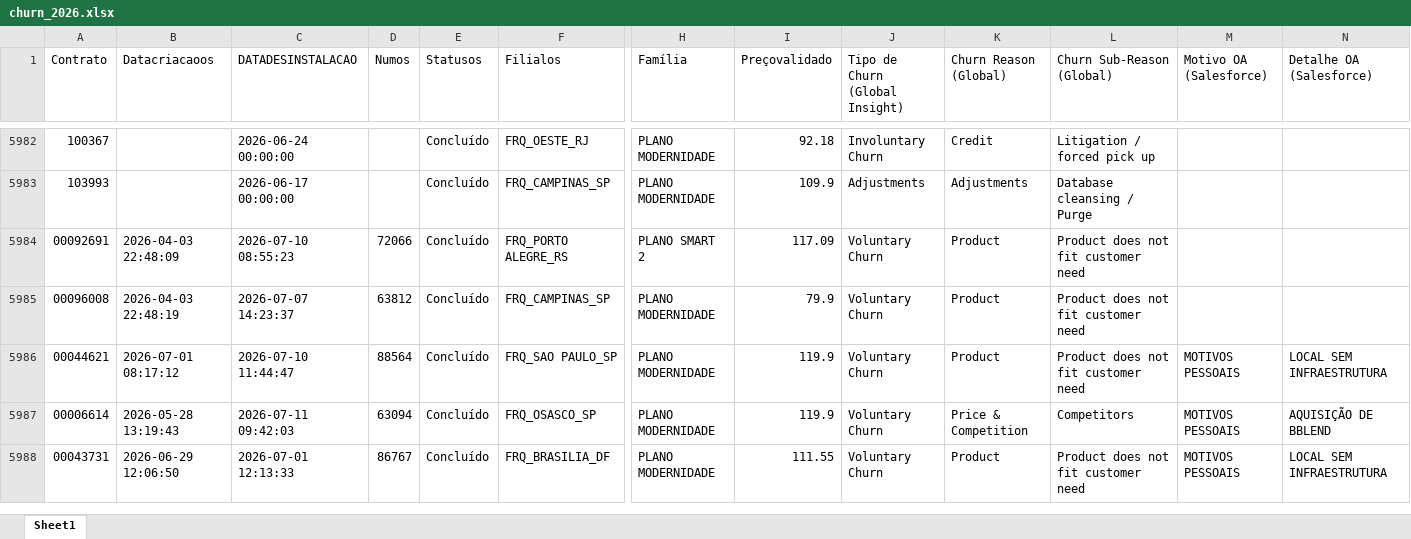
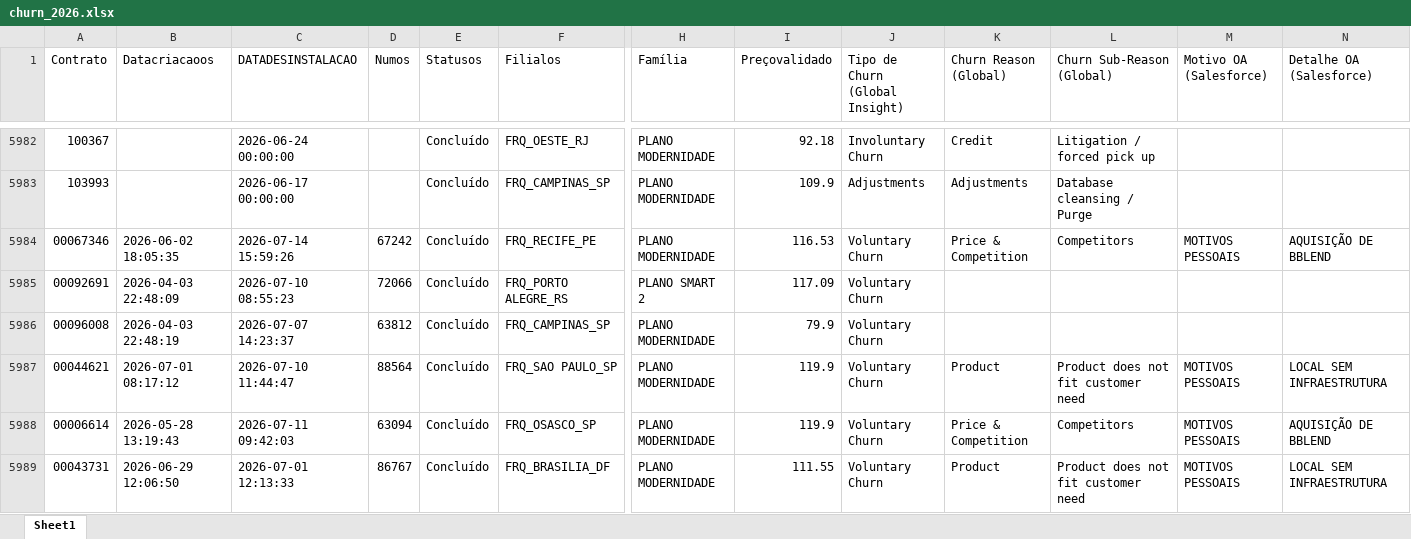
Before and after one commit to pedrofregulhe/churn_brazil, an Excel workbook: churn_2026.xlsx, sheet Sheet1, drawn as a sheet; only a part is shown, gaps mark what is left out; values as stored, in another font and other column widths than the file's, no cell formats; addresses are those after the commit; rows hold the shown columns only; the diff covers the shown part only; the diff names each change by its address in the sheet, - before the commit and + after, or states it on an @@ line.

```diff
--- a/churn_2026.xlsx (sheet Sheet1)
+++ b/churn_2026.xlsx (sheet Sheet1)
+row 5984: 00067346 | 2026-06-02 18:05:35 | 2026-07-14 15:59:26 | 67242 | Concluído | FRQ_RECIFE_PE | PLANO MODERNIDADE | 116.53 | Voluntary Churn | Price & Competition | Competitors | MOTIVOS PESSOAIS | AQUISIÇÃO DE BBLEND
-K5985:K5986 (Churn Reason (Global)): Product
+K5985:K5986 (Churn Reason (Global)): (empty)
-L5985:L5986 (Churn Sub-Reason (Global)): Product does not fit customer need
+L5985:L5986 (Churn Sub-Reason (Global)): (empty)
```
Also changed, not shown: 26 added rows and 124 edited cells elsewhere in this sheet, cell formats, backlog_churn.xlsx, criação_2026.xlsx, 3 other files.
